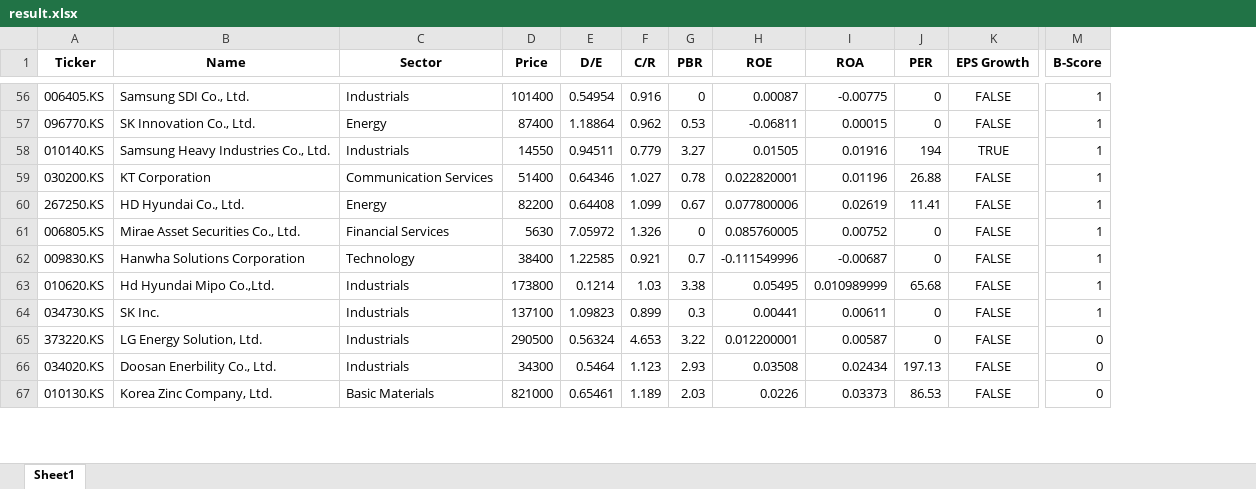
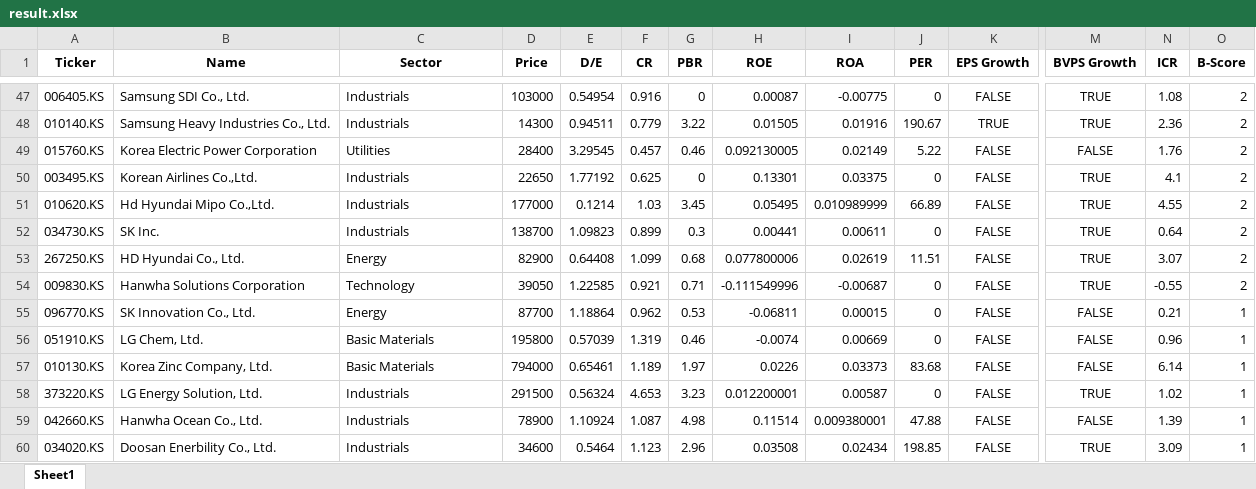
Before and after one commit to aravaca/Portfolio_Optimization, an Excel workbook: result.xlsx, sheet Sheet1, drawn as a sheet; only a part is shown, gaps mark what is left out; values as stored, in another font and other column widths than the file's, no borders; removed rows and columns are numbered as before the commit, all else as after; rows hold the shown columns only; the diff covers the shown part only; the diff names each change by its address in the sheet, - before the commit and + after, or states it on an @@ line.

```diff
--- a/result.xlsx (sheet Sheet1)
+++ b/result.xlsx (sheet Sheet1)
+column M (BVPS Growth), rows 47-48: TRUE | TRUE; rows 51-52: TRUE | TRUE; row 58: TRUE; row 60: TRUE
+column N (ICR), rows 47-48: 1.08 | 2.36; rows 51-52: 4.55 | 0.64; row 58: 1.02; row 60: 3.09
-F1: C/R
+F1: CR
-D47 (Price): 101400
+D47 (Price): 103000
-O47 (B-Score): 1
+O47 (B-Score): 2
-row 57: 096770.KS | SK Innovation Co., Ltd. | Energy | 87400 | 1.18864 | 0.962 | 0.53 | -0.06811 | 0.00015 | 0 | FALSE | 1
-D48 (Price): 14550
+D48 (Price): 14300
-G48 (PBR): 3.27
+G48 (PBR): 3.22
-J48 (PER): 194
+J48 (PER): 190.67
-O48 (B-Score): 1
+O48 (B-Score): 2
-row 59: 030200.KS | KT Corporation | Communication Services | 51400 | 0.64346 | 1.027 | 0.78 | 0.022820001 | 0.01196 | 26.88 | FALSE | 1
-row 60: 267250.KS | HD Hyundai Co., Ltd. | Energy | 82200 | 0.64408 | 1.099 | 0.67 | 0.077800006 | 0.02619 | 11.41 | FALSE | 1
-row 61: 006805.KS | Mirae Asset Securities Co., Ltd. | Financial Services | 5630 | 7.05972 | 1.326 | 0 | 0.085760005 | 0.00752 | 0 | FALSE | 1
-row 62: 009830.KS | Hanwha Solutions Corporation | Technology | 38400 | 1.22585 | 0.921 | 0.7 | -0.111549996 | -0.00687 | 0 | FALSE | 1
+row 49: 015760.KS | Korea Electric Power Corporation | Utilities | 28400 | 3.29545 | 0.457 | 0.46 | 0.092130005 | 0.02149 | 5.22 | FALSE | FALSE | 1.76 | 2
+row 50: 003495.KS | Korean Airlines Co.,Ltd. | Industrials | 22650 | 1.77192 | 0.625 | 0 | 0.13301 | 0.03375 | 0 | FALSE | TRUE | 4.1 | 2
-D51 (Price): 173800
+D51 (Price): 177000
-G51 (PBR): 3.38
+G51 (PBR): 3.45
-J51 (PER): 65.68
+J51 (PER): 66.89
-O51:O52 (B-Score): 1
+O51:O52 (B-Score): 2
-D52 (Price): 137100
+D52 (Price): 138700
+row 53: 267250.KS | HD Hyundai Co., Ltd. | Energy | 82900 | 0.64408 | 1.099 | 0.68 | 0.077800006 | 0.02619 | 11.51 | FALSE | TRUE | 3.07 | 2
+row 54: 009830.KS | Hanwha Solutions Corporation | Technology | 39050 | 1.22585 | 0.921 | 0.71 | -0.111549996 | -0.00687 | 0 | FALSE | TRUE | -0.55 | 2
+row 55: 096770.KS | SK Innovation Co., Ltd. | Energy | 87700 | 1.18864 | 0.962 | 0.53 | -0.06811 | 0.00015 | 0 | FALSE | FALSE | 0.21 | 1
+row 56: 051910.KS | LG Chem, Ltd. | Basic Materials | 195800 | 0.57039 | 1.319 | 0.46 | -0.0074 | 0.00669 | 0 | FALSE | FALSE | 0.96 | 1
+row 57: 010130.KS | Korea Zinc Company, Ltd. | Basic Materials | 794000 | 0.65461 | 1.189 | 1.97 | 0.0226 | 0.03373 | 83.68 | FALSE | FALSE | 6.14 | 1
-D58 (Price): 290500
+D58 (Price): 291500
-G58 (PBR): 3.22
+G58 (PBR): 3.23
-O58 (B-Score): 0
+O58 (B-Score): 1
+row 59: 042660.KS | Hanwha Ocean Co., Ltd. | Industrials | 78900 | 1.10924 | 1.087 | 4.98 | 0.11514 | 0.009380001 | 47.88 | FALSE | FALSE | 1.39 | 1
-D60 (Price): 34300
+D60 (Price): 34600
-G60 (PBR): 2.93
+G60 (PBR): 2.96
-J60 (PER): 197.13
+J60 (PER): 198.85
-O60 (B-Score): 0
+O60 (B-Score): 1
-row 67: 010130.KS | Korea Zinc Company, Ltd. | Basic Materials | 821000 | 0.65461 | 1.189 | 2.03 | 0.0226 | 0.03373 | 86.53 | FALSE | 0
```
Also changed, not shown: 33 added rows, 42 removed rows and 67 edited cells elsewhere in this sheet, 1 other file.
